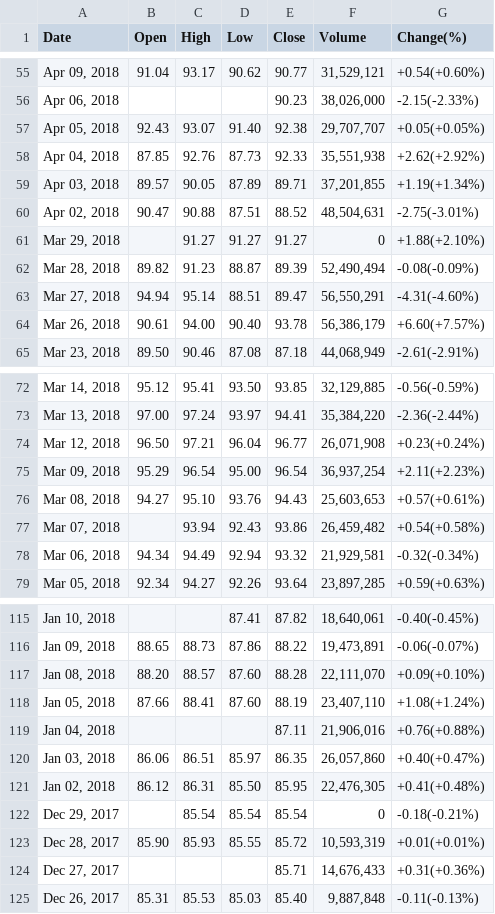
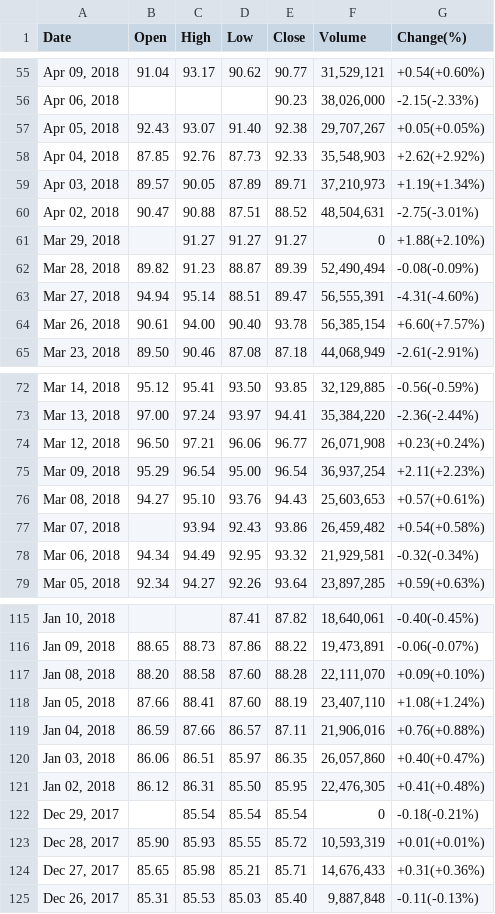
Before and after one commit to abhie-lp/FINANCE_PROJECT, a CSV file: MSFT_data.csv, drawn as a sheet; only a part is shown, gaps mark what is left out; the diff covers the shown part only.

```diff
--- a/MSFT_data.csv
+++ b/MSFT_data.csv
@@ -56,5 +56,5 @@ Date,Open,High,Low,Close,Volume,Change(%)
 "Apr 06, 2018",,,,90.23,"38,026,000",-2.15(-2.33%)
-"Apr 05, 2018",92.43,93.07,91.40,92.38,"29,707,707",+0.05(+0.05%)
-"Apr 04, 2018",87.85,92.76,87.73,92.33,"35,551,938",+2.62(+2.92%)
-"Apr 03, 2018",89.57,90.05,87.89,89.71,"37,201,855",+1.19(+1.34%)
+"Apr 05, 2018",92.43,93.07,91.40,92.38,"29,707,267",+0.05(+0.05%)
+"Apr 04, 2018",87.85,92.76,87.73,92.33,"35,548,903",+2.62(+2.92%)
+"Apr 03, 2018",89.57,90.05,87.89,89.71,"37,210,973",+1.19(+1.34%)
 "Apr 02, 2018",90.47,90.88,87.51,88.52,"48,504,631",-2.75(-3.01%)
@@ -62,4 +62,4 @@ Date,Open,High,Low,Close,Volume,Change(%)
 "Mar 28, 2018",89.82,91.23,88.87,89.39,"52,490,494",-0.08(-0.09%)
-"Mar 27, 2018",94.94,95.14,88.51,89.47,"56,550,291",-4.31(-4.60%)
-"Mar 26, 2018",90.61,94.00,90.40,93.78,"56,386,179",+6.60(+7.57%)
+"Mar 27, 2018",94.94,95.14,88.51,89.47,"56,555,391",-4.31(-4.60%)
+"Mar 26, 2018",90.61,94.00,90.40,93.78,"56,385,154",+6.60(+7.57%)
 "Mar 23, 2018",89.50,90.46,87.08,87.18,"44,068,949",-2.61(-2.91%)
@@ -73,3 +73,3 @@ Date,Open,High,Low,Close,Volume,Change(%)
 "Mar 13, 2018",97.00,97.24,93.97,94.41,"35,384,220",-2.36(-2.44%)
-"Mar 12, 2018",96.50,97.21,96.04,96.77,"26,071,908",+0.23(+0.24%)
+"Mar 12, 2018",96.50,97.21,96.06,96.77,"26,071,908",+0.23(+0.24%)
 "Mar 09, 2018",95.29,96.54,95.00,96.54,"36,937,254",+2.11(+2.23%)
@@ -77,3 +77,3 @@ Date,Open,High,Low,Close,Volume,Change(%)
 "Mar 07, 2018",,93.94,92.43,93.86,"26,459,482",+0.54(+0.58%)
-"Mar 06, 2018",94.34,94.49,92.94,93.32,"21,929,581",-0.32(-0.34%)
+"Mar 06, 2018",94.34,94.49,92.95,93.32,"21,929,581",-0.32(-0.34%)
 "Mar 05, 2018",92.34,94.27,92.26,93.64,"23,897,285",+0.59(+0.63%)
@@ -116,5 +116,5 @@ Date,Open,High,Low,Close,Volume,Change(%)
 "Jan 09, 2018",88.65,88.73,87.86,88.22,"19,473,891",-0.06(-0.07%)
-"Jan 08, 2018",88.20,88.57,87.60,88.28,"22,111,070",+0.09(+0.10%)
+"Jan 08, 2018",88.20,88.58,87.60,88.28,"22,111,070",+0.09(+0.10%)
 "Jan 05, 2018",87.66,88.41,87.60,88.19,"23,407,110",+1.08(+1.24%)
-"Jan 04, 2018",,,,87.11,"21,906,016",+0.76(+0.88%)
+"Jan 04, 2018",86.59,87.66,86.57,87.11,"21,906,016",+0.76(+0.88%)
 "Jan 03, 2018",86.06,86.51,85.97,86.35,"26,057,860",+0.40(+0.47%)
@@ -123,3 +123,3 @@ Date,Open,High,Low,Close,Volume,Change(%)
 "Dec 28, 2017",85.90,85.93,85.55,85.72,"10,593,319",+0.01(+0.01%)
-"Dec 27, 2017",,,,85.71,"14,676,433",+0.31(+0.36%)
+"Dec 27, 2017",85.65,85.98,85.21,85.71,"14,676,433",+0.31(+0.36%)
 "Dec 26, 2017",85.31,85.53,85.03,85.40,"9,887,848",-0.11(-0.13%)
```
Also changed, not shown: 30 edited cells elsewhere in this file, GOOGL_data.csv.
